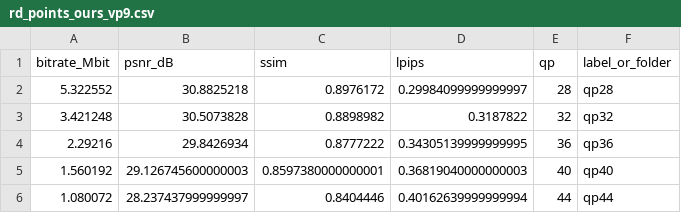
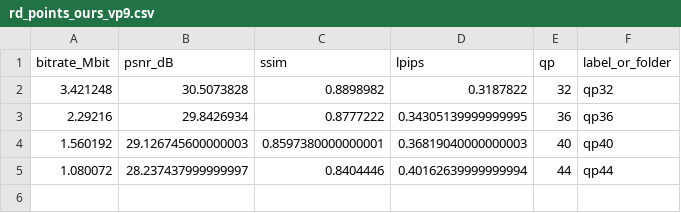
Before and after one commit to Tung-I/DCVC, a CSV file: plots/rd_points_ours_vp9.csv, drawn as a sheet.

```diff
--- a/plots/rd_points_ours_vp9.csv
+++ b/plots/rd_points_ours_vp9.csv
@@ -1,3 +1,2 @@
 bitrate_Mbit,psnr_dB,ssim,lpips,qp,label_or_folder
-5.322552,30.8825218,0.8976172,0.29984099999999997,28,qp28
 3.421248,30.5073828,0.8898982,0.3187822,32,qp32
```
Also changed, not shown: plots/rd_points_ours_av1.csv, plots/rd_points_ours_hevc.csv, 18 other files.
